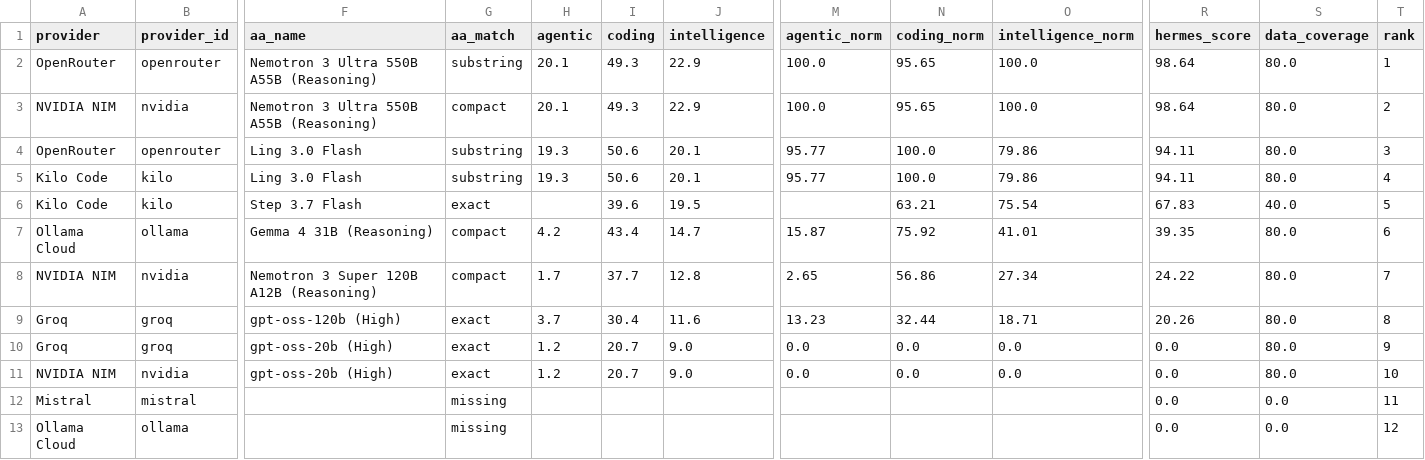
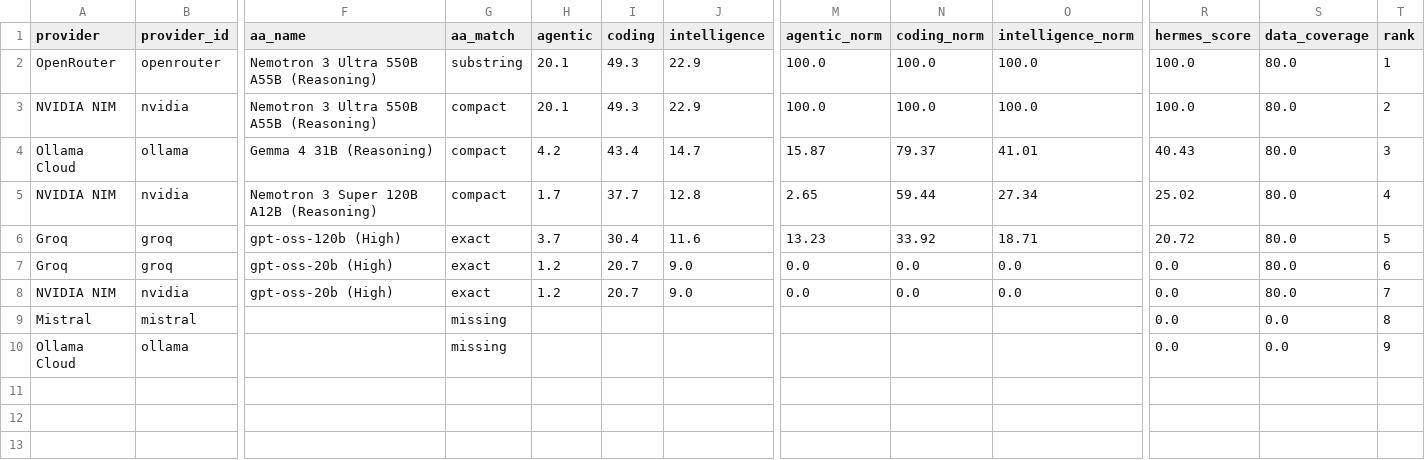
Before and after one commit to krishnak2c/llm-availability-dashboard, a CSV file: docs/availability/rankings.csv, drawn as a sheet; only a part is shown, gaps mark what is left out; removed rows and columns are numbered as before the commit, all else as after; rows hold the shown columns only; the diff names each change by its address in the sheet, - before the commit and + after, or states it on an @@ line.

```diff
--- a/docs/availability/rankings.csv
+++ b/docs/availability/rankings.csv
-N2:N3 (coding_norm): 95.65
+N2:N3 (coding_norm): 100.0
-R2:R3 (hermes_score): 98.64
+R2:R3 (hermes_score): 100.0
-row 4: OpenRouter | openrouter | Ling 3.0 Flash | substring | 19.3 | 50.6 | 20.1 | 95.77 | 100.0 | 79.86 | 94.11 | 80.0 | 3
-row 5: Kilo Code | kilo | Ling 3.0 Flash | substring | 19.3 | 50.6 | 20.1 | 95.77 | 100.0 | 79.86 | 94.11 | 80.0 | 4
-row 6: Kilo Code | kilo | Step 3.7 Flash | exact |  | 39.6 | 19.5 |  | 63.21 | 75.54 | 67.83 | 40.0 | 5
-N4 (coding_norm): 75.92
+N4 (coding_norm): 79.37
-R4 (hermes_score): 39.35
+R4 (hermes_score): 40.43
-T4 (rank): 6
+T4 (rank): 3
-N5 (coding_norm): 56.86
+N5 (coding_norm): 59.44
-R5 (hermes_score): 24.22
+R5 (hermes_score): 25.02
-T5 (rank): 7
+T5 (rank): 4
-N6 (coding_norm): 32.44
+N6 (coding_norm): 33.92
-R6 (hermes_score): 20.26
+R6 (hermes_score): 20.72
-T6 (rank): 8
+T6 (rank): 5
-T7 (rank): 9
+T7 (rank): 6
-T8 (rank): 10
+T8 (rank): 7
-T9 (rank): 11
+T9 (rank): 8
-T10 (rank): 12
+T10 (rank): 9
```
Also changed, not shown: 26 other files.
